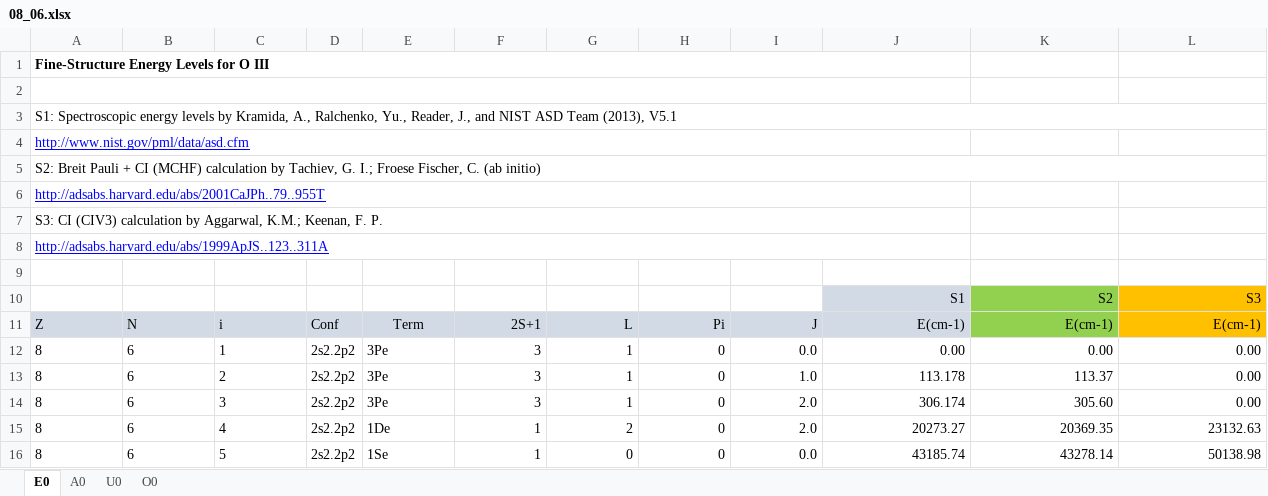
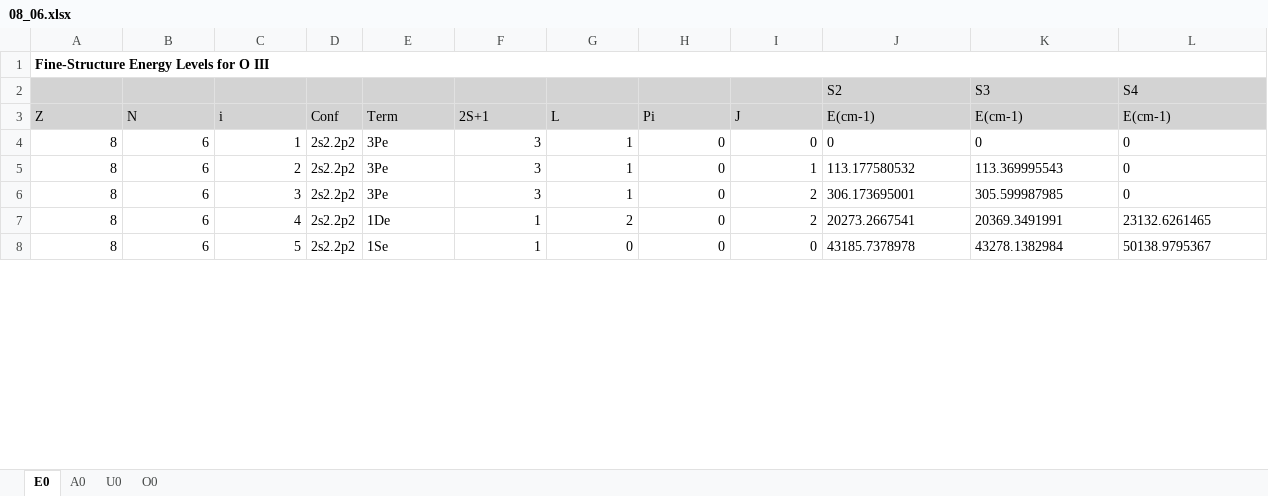
Before and after one commit to AtomPy/AtomPyWeb, an Excel workbook: testing/08_06.xlsx, sheet E0, drawn as a sheet; only a part is shown; values as stored, in another font and other column widths than the file's, no borders; removed rows and columns are numbered as before the commit, all else as after; the diff covers the shown part only; the diff names each change by its address in the sheet, - before the commit and + after, or states it on an @@ line.

```diff
--- a/testing/08_06.xlsx (sheet E0)
+++ b/testing/08_06.xlsx (sheet E0)
-A1:J1 merged
+A1:L1 merged
-A2:L2 fill: none
+A2:L2 fill: #D3D3D3
-A2:J2 merged
-row 2: (empty)
+row 2:  |  |  |  |  |  |  |  |  | S2 | S3 | S4
-row 3: S1: Spectroscopic energy levels by Kramida, A., Ralchenko, Yu., Reader, J., and NIST ASD Team (2013), V5.1
-row 4: http://www.nist.gov/pml/data/asd.cfm
-row 5: S2: Breit Pauli + CI (MCHF) calculation by Tachiev, G. I.; Froese Fischer, C. (ab initio)
-row 6: http://adsabs.harvard.edu/abs/2001CaJPh..79..955T
-row 7: S3: CI (CIV3) calculation by Aggarwal, K.M.; Keenan, F. P.
-row 8: http://adsabs.harvard.edu/abs/1999ApJS..123..311A
-row 9: (empty)
-row 10:  |  |  |  |  |  |  |  |  | S1 | S2 | S3
-E3 alignment: center
+E3 alignment: left
-F3:L3 alignment: right
+F3:L3 alignment: left
-K3 fill: #92D050
+K3 fill: #D3D3D3
-L3 fill: #FFC000
+L3 fill: #D3D3D3
-A4:C8 alignment: left
+A4:C8 alignment: right
-I4 (J): 0.0
+I4 (J): 0
-J4 (E(cm-1)): 0.00
+J4 (E(cm-1)): 0
-K4 (E(cm-1)): 0.00
+K4 (E(cm-1)): 0
-L4:L6 (E(cm-1)): 0.00
+L4:L6 (E(cm-1)): 0
-I5 (J): 1.0
+I5 (J): 1
-J5 (E(cm-1)): 113.178
+J5 (E(cm-1)): 113.177580532
-K5 (E(cm-1)): 113.37
+K5 (E(cm-1)): 113.369995543
-I6:I7 (J): 2.0
+I6:I7 (J): 2
-J6 (E(cm-1)): 306.174
+J6 (E(cm-1)): 306.173695001
-K6 (E(cm-1)): 305.60
+K6 (E(cm-1)): 305.599987985
-J7 (E(cm-1)): 20273.27
+J7 (E(cm-1)): 20273.2667541
-K7 (E(cm-1)): 20369.35
+K7 (E(cm-1)): 20369.3491991
-L7 (E(cm-1)): 23132.63
+L7 (E(cm-1)): 23132.6261465
-I8 (J): 0.0
+I8 (J): 0
-J8 (E(cm-1)): 43185.74
+J8 (E(cm-1)): 43185.7378978
-K8 (E(cm-1)): 43278.14
+K8 (E(cm-1)): 43278.1382984
-L8 (E(cm-1)): 50138.98
+L8 (E(cm-1)): 50138.9795367
```
Also changed, not shown: 164 edited cells and cell formats elsewhere in this sheet, sheet U0, sheet A0, sheet O0, Database/08_06.xlsx, testing/test.xlsx, 3 other files.
